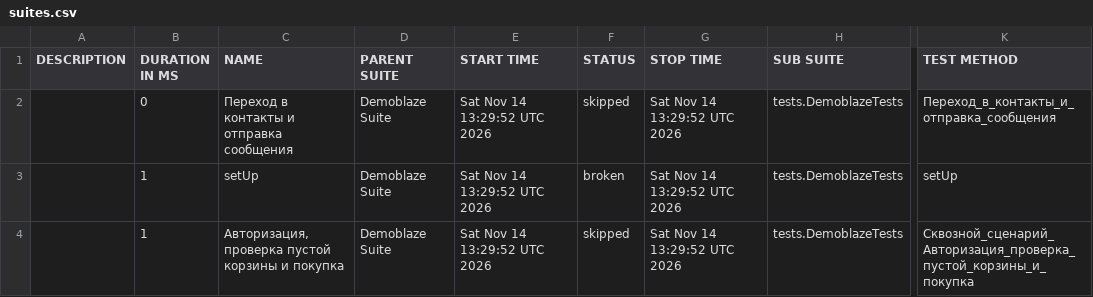
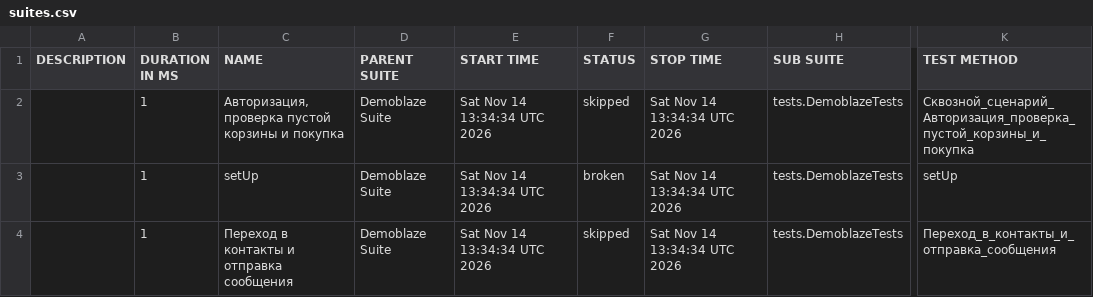
Before and after one commit to fvtgybhnuj/demoblaze-tests, a CSV file: data/suites.csv, drawn as a sheet; only a part is shown, gaps mark what is left out; the diff names each change by its address in the sheet, - before the commit and + after, or states it on an @@ line.

```diff
--- a/data/suites.csv
+++ b/data/suites.csv
-B2 (DURATION IN MS): 0
+B2 (DURATION IN MS): 1
-C2 (NAME): Переход в контакты и отправка сообщения
+C2 (NAME): Авторизация, проверка пустой корзины и покупка
-E2:E4 (START TIME): Sat Nov 14 13:29:52 UTC 2026
+E2:E4 (START TIME): Sat Nov 14 13:34:34 UTC 2026
-G2:G4 (STOP TIME): Sat Nov 14 13:29:52 UTC 2026
+G2:G4 (STOP TIME): Sat Nov 14 13:34:34 UTC 2026
-K2 (TEST METHOD): Переход_в_контакты_и_отправка_сообщения
+K2 (TEST METHOD): Сквозной_сценарий_Авторизация_проверка_пустой_корзины_и_покупка
-C4 (NAME): Авторизация, проверка пустой корзины и покупка
+C4 (NAME): Переход в контакты и отправка сообщения
-K4 (TEST METHOD): Сквозной_сценарий_Авторизация_проверка_пустой_корзины_и_покупка
+K4 (TEST METHOD): Переход_в_контакты_и_отправка_сообщения
```
Also changed, not shown: data/behaviors.csv, 21 other files.
